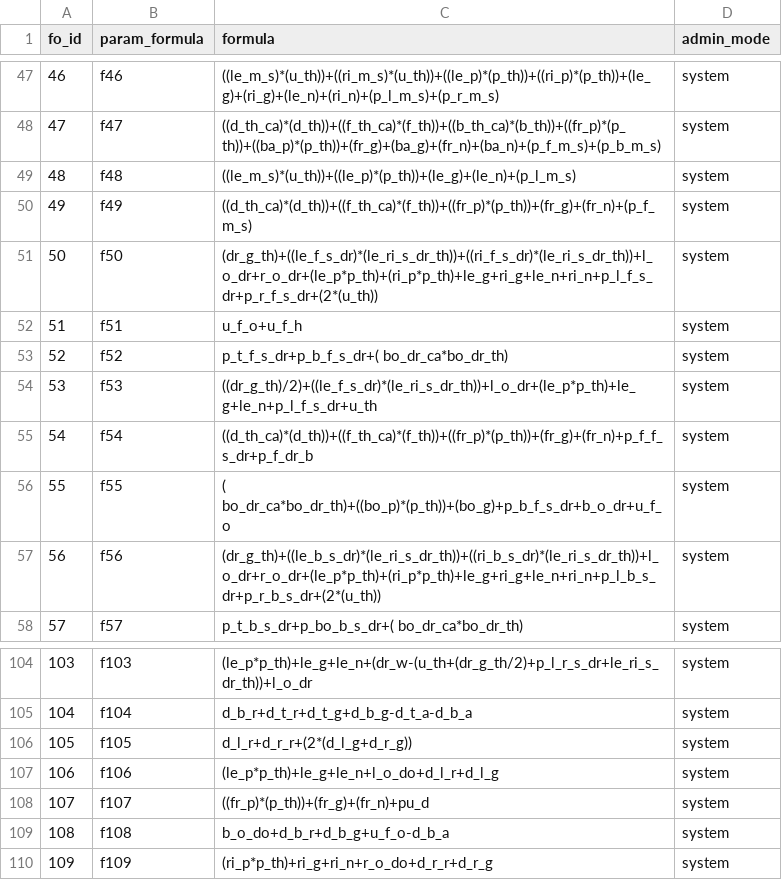
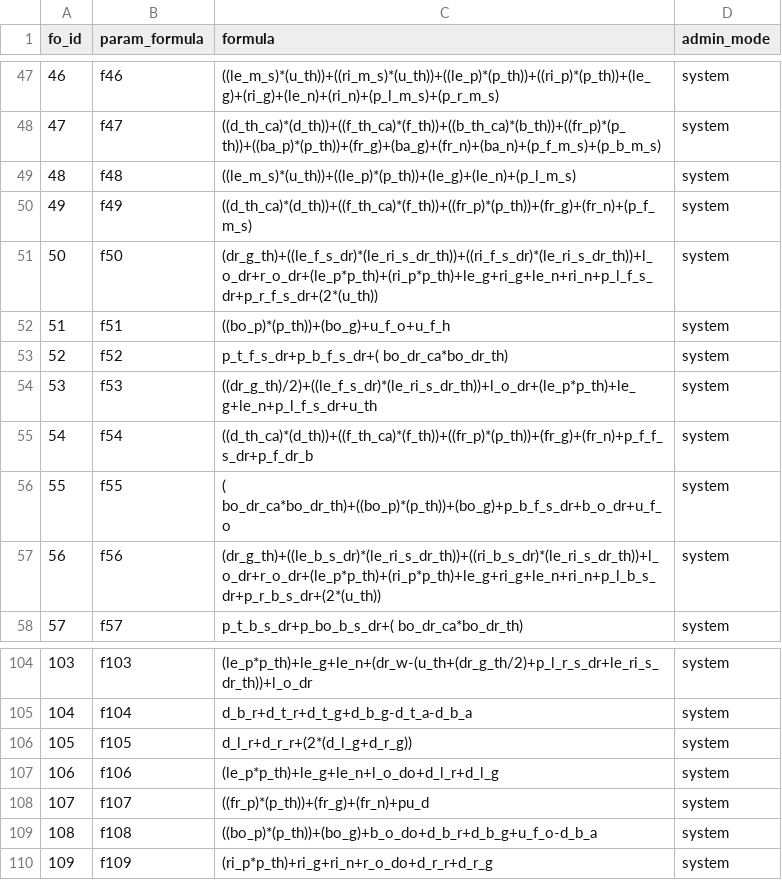
Before and after one commit to paddesigngroup-cloud/design, a CSV file: data/admins/00000000-0000-0000-0000-000000000001/tables/base_formulas.csv, drawn as a sheet; only a part is shown, gaps mark what is left out.

```diff
--- a/data/admins/00000000-0000-0000-0000-000000000001/tables/base_formulas.csv
+++ b/data/admins/00000000-0000-0000-0000-000000000001/tables/base_formulas.csv
@@ -51,3 +51,3 @@
 50,f50,(dr_g_th)+((le_f_s_dr)*(le_ri_s_dr_th))+((ri_f_s_dr)*(le_ri_s_dr_th))+l_o_dr+r_o_dr+(le_p*p_th)+(ri_p*p_th)+le_g+ri_g+le_n+ri_n+p_l_f_s_dr+p_r_f_s_dr+(2*(u_th)),system
-51,f51,u_f_o+u_f_h,system
+51,f51,((bo_p)*(p_th))+(bo_g)+u_f_o+u_f_h,system
 52,f52,p_t_f_s_dr+p_b_f_s_dr+( bo_dr_ca*bo_dr_th),system
@@ -108,3 +108,3 @@
 107,f107,((fr_p)*(p_th))+(fr_g)+(fr_n)+pu_d,system
-108,f108,b_o_do+d_b_r+d_b_g+u_f_o-d_b_a,system
+108,f108,((bo_p)*(p_th))+(bo_g)+b_o_do+d_b_r+d_b_g+u_f_o-d_b_a,system
 109,f109,(ri_p*p_th)+ri_g+ri_n+r_o_do+d_r_r+d_r_g,system
```
Also changed, not shown: data/admins/00000000-0000-0000-0000-000000000001/tables/part_formulas.csv, 4 other files.
